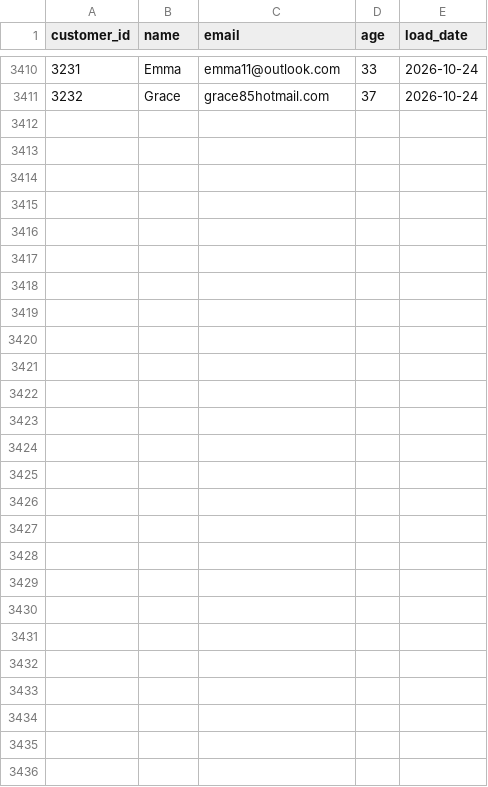
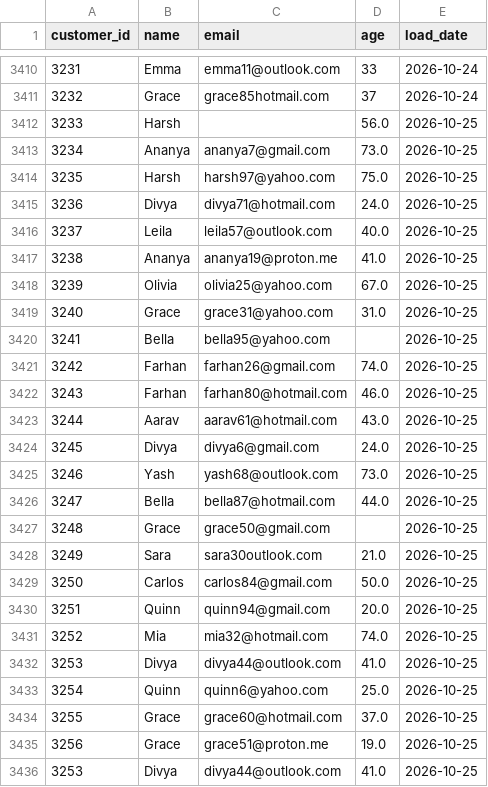
Before and after one commit to darshandharu/data-quality-monitoring-dashboard, a CSV file: raw_data/customer_data.csv, drawn as a sheet; only a part is shown, gaps mark what is left out; the diff names each change by its address in the sheet, - before the commit and + after, or states it on an @@ line.

```diff
--- a/raw_data/customer_data.csv
+++ b/raw_data/customer_data.csv
+row 3412: 3233 | Harsh |  | 56.0 | 2026-10-25
+row 3413: 3234 | Ananya | ananya7@gmail.com | 73.0 | 2026-10-25
+row 3414: 3235 | Harsh | harsh97@yahoo.com | 75.0 | 2026-10-25
+row 3415: 3236 | Divya | divya71@hotmail.com | 24.0 | 2026-10-25
+row 3416: 3237 | Leila | leila57@outlook.com | 40.0 | 2026-10-25
+row 3417: 3238 | Ananya | ananya19@proton.me | 41.0 | 2026-10-25
+row 3418: 3239 | Olivia | olivia25@yahoo.com | 67.0 | 2026-10-25
+row 3419: 3240 | Grace | grace31@yahoo.com | 31.0 | 2026-10-25
+row 3420: 3241 | Bella | bella95@yahoo.com |  | 2026-10-25
+row 3421: 3242 | Farhan | farhan26@gmail.com | 74.0 | 2026-10-25
+row 3422: 3243 | Farhan | farhan80@hotmail.com | 46.0 | 2026-10-25
+row 3423: 3244 | Aarav | aarav61@hotmail.com | 43.0 | 2026-10-25
+row 3424: 3245 | Divya | divya6@gmail.com | 24.0 | 2026-10-25
+row 3425: 3246 | Yash | yash68@outlook.com | 73.0 | 2026-10-25
+row 3426: 3247 | Bella | bella87@hotmail.com | 44.0 | 2026-10-25
+row 3427: 3248 | Grace | grace50@gmail.com |  | 2026-10-25
+row 3428: 3249 | Sara | sara30outlook.com | 21.0 | 2026-10-25
+row 3429: 3250 | Carlos | carlos84@gmail.com | 50.0 | 2026-10-25
+row 3430: 3251 | Quinn | quinn94@gmail.com | 20.0 | 2026-10-25
+row 3431: 3252 | Mia | mia32@hotmail.com | 74.0 | 2026-10-25
+row 3432: 3253 | Divya | divya44@outlook.com | 41.0 | 2026-10-25
+row 3433: 3254 | Quinn | quinn6@yahoo.com | 25.0 | 2026-10-25
+row 3434: 3255 | Grace | grace60@hotmail.com | 37.0 | 2026-10-25
+row 3435: 3256 | Grace | grace51@proton.me | 19.0 | 2026-10-25
+row 3436: 3253 | Divya | divya44@outlook.com | 41.0 | 2026-10-25
```
Also changed, not shown: 4 other files.
